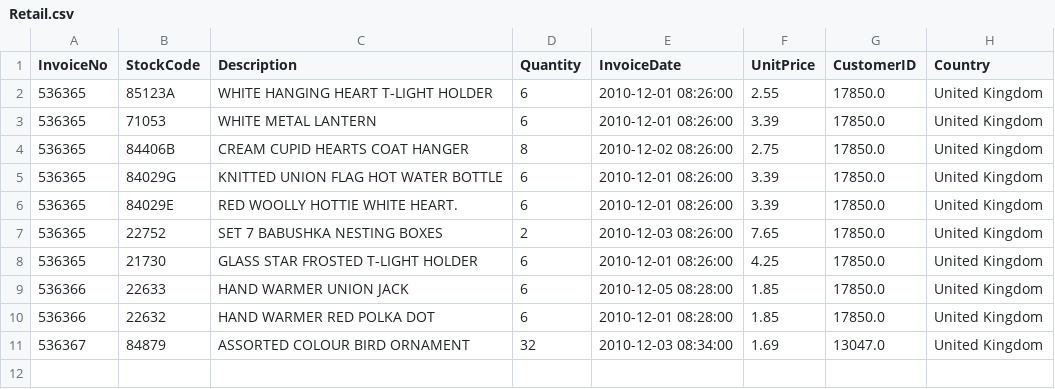
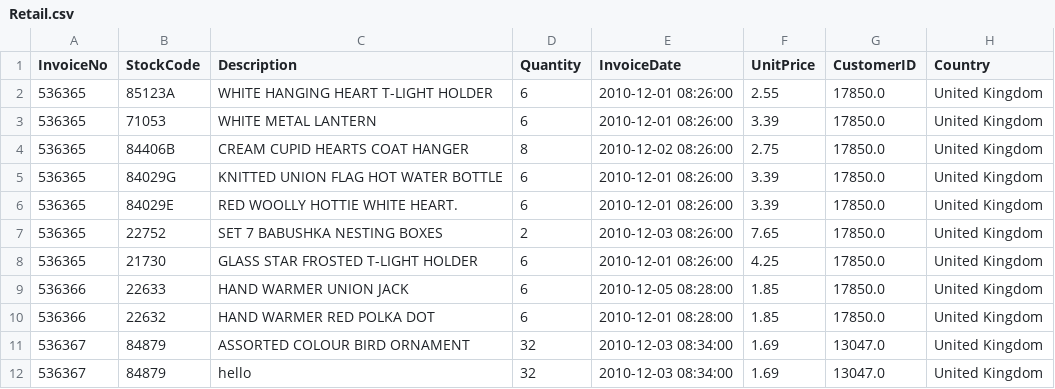
Before and after one commit to Pratiik09/PySpark-Practice, a CSV file: Databricks_Book/Data_Files/Retail.csv, drawn as a sheet.

```diff
--- a/Databricks_Book/Data_Files/Retail.csv
+++ b/Databricks_Book/Data_Files/Retail.csv
@@ -11 +11,2 @@ InvoiceNo,StockCode,Description,Quantity,InvoiceDate,UnitPrice,CustomerID,Countr
 536367,84879,ASSORTED COLOUR BIRD ORNAMENT,32,2010-12-03 08:34:00,1.69,13047.0,United Kingdom
+536367,84879,hello,32,2010-12-03 08:34:00,1.69,13047.0,United Kingdom
```
Also changed, not shown: 1 other file.
